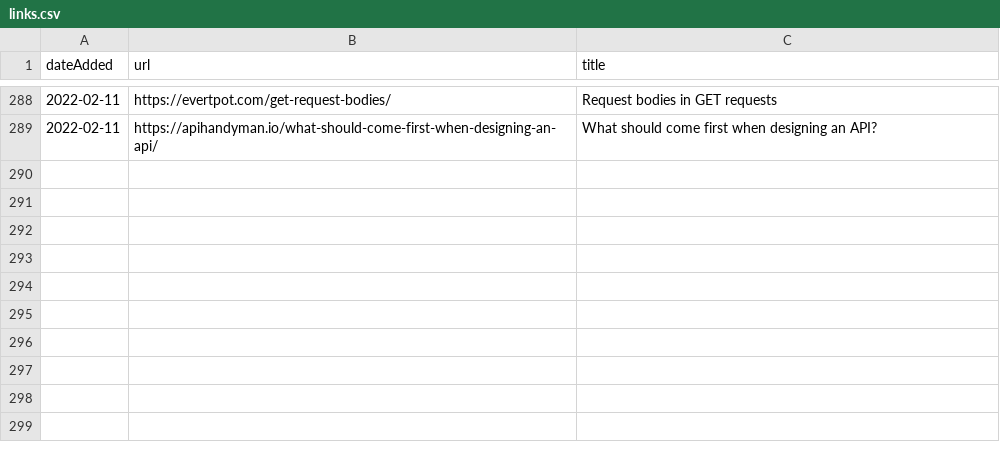
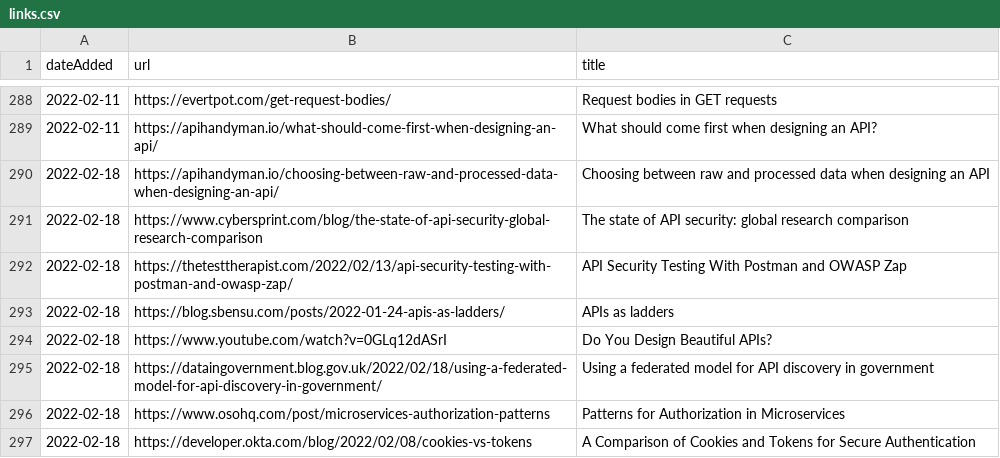
Before and after one commit to co-cddo/api-catalogue, a CSV file: data/links.csv, drawn as a sheet; only a part is shown, gaps mark what is left out; the diff names each change by its address in the sheet, - before the commit and + after, or states it on an @@ line.

Commit message:
Add this week's links

```diff
--- a/data/links.csv
+++ b/data/links.csv
+row 290: 2022-02-18 | https://apihandyman.io/choosing-between-raw-and-processed-data-when-designing-an-api/ | Choosing between raw and processed data when designing an API
+row 291: 2022-02-18 | https://www.cybersprint.com/blog/the-state-of-api-security-global-research-comparison | The state of API security: global research comparison
+row 292: 2022-02-18 | https://thetesttherapist.com/2022/02/13/api-security-testing-with-postman-and-owasp-zap/ | API Security Testing With Postman and OWASP Zap
+row 293: 2022-02-18 | https://blog.sbensu.com/posts/2022-01-24-apis-as-ladders/ | APIs as ladders
+row 294: 2022-02-18 | https://www.youtube.com/watch?v=0GLq12dASrI | Do You Design Beautiful APIs?
+row 295: 2022-02-18 | https://dataingovernment.blog.gov.uk/2022/02/18/using-a-federated-model-for-api-discovery-in-government/ | Using a federated model for API discovery in government
+row 296: 2022-02-18 | https://www.osohq.com/post/microservices-authorization-patterns | Patterns for Authorization in Microservices
+row 297: 2022-02-18 | https://developer.okta.com/blog/2022/02/08/cookies-vs-tokens | A Comparison of Cookies and Tokens for Secure Authentication
```
